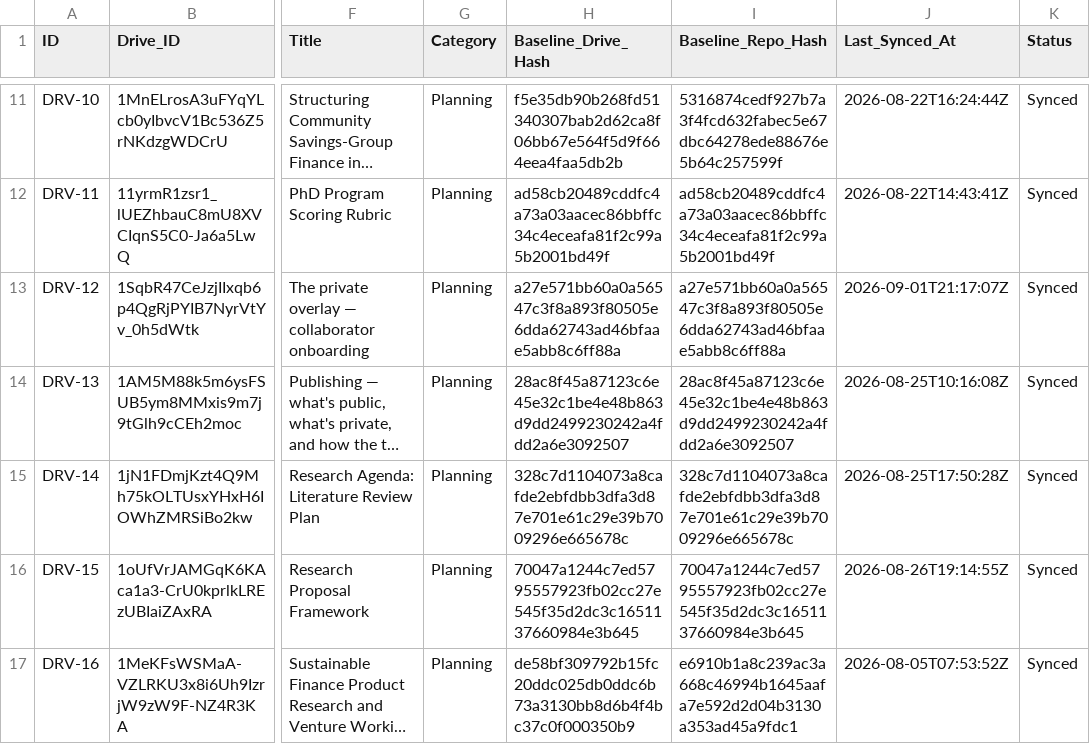
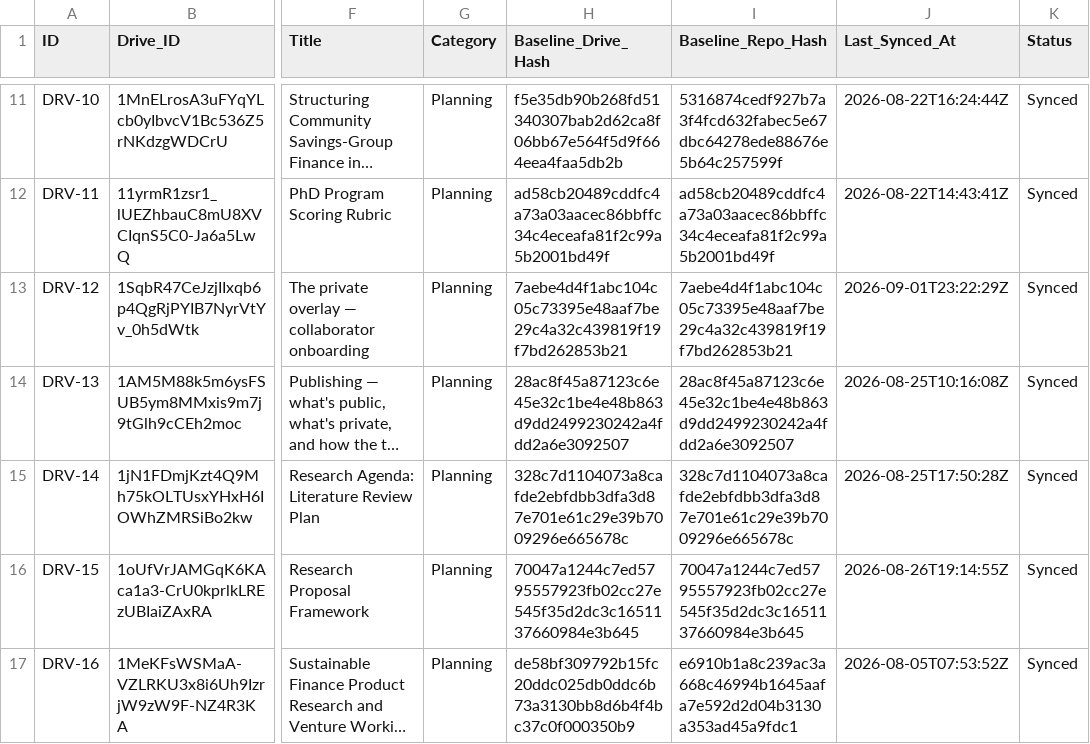
Before and after one commit to benbaichmankass/sustainable-finance-venture, a CSV file: data/drive-links.csv, drawn as a sheet; only a part is shown, gaps mark what is left out; long unchanged cells end in …; the diff names each change by its address in the sheet, - before the commit and + after, or states it on an @@ line.

```diff
--- a/data/drive-links.csv
+++ b/data/drive-links.csv
-H13 (Baseline_Drive_Hash): a27e571bb60a0a56547c3f8a893f80505e6dda62743ad46bfaae5abb8c6ff88a
+H13 (Baseline_Drive_Hash): 7aebe4d4f1abc104c05c73395e48aaf7be29c4a32c439819f19f7bd262853b21
-I13 (Baseline_Repo_Hash): a27e571bb60a0a56547c3f8a893f80505e6dda62743ad46bfaae5abb8c6ff88a
+I13 (Baseline_Repo_Hash): 7aebe4d4f1abc104c05c73395e48aaf7be29c4a32c439819f19f7bd262853b21
-J13 (Last_Synced_At): 2026-09-01T21:17:07Z
+J13 (Last_Synced_At): 2026-09-01T23:22:29Z
```
Also changed, not shown: 2 other files.
